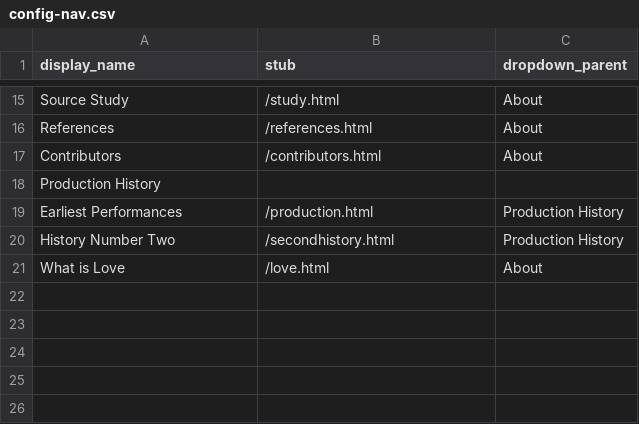
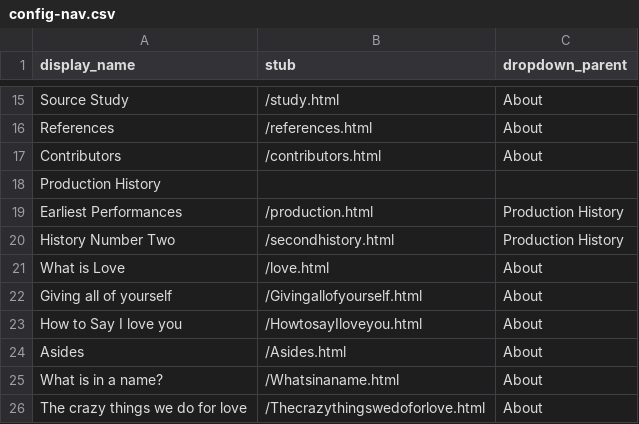
Before and after one commit to thecdil/romeoandjuliet, a CSV file: _data/config-nav.csv, drawn as a sheet; only a part is shown, gaps mark what is left out; the diff names each change by its address in the sheet, - before the commit and + after, or states it on an @@ line.

Commit message:
Update config-nav.csv

```diff
--- a/_data/config-nav.csv
+++ b/_data/config-nav.csv
+row 22: Giving all of yourself | /Givingallofyourself.html | About
+row 23: How to Say I love you | /HowtosayIloveyou.html | About
+row 24: Asides | /Asides.html | About
+row 25: What is in a name? | /Whatsinaname.html | About
+row 26: The crazy things we do for love | /Thecrazythingswedoforlove.html | About
```
